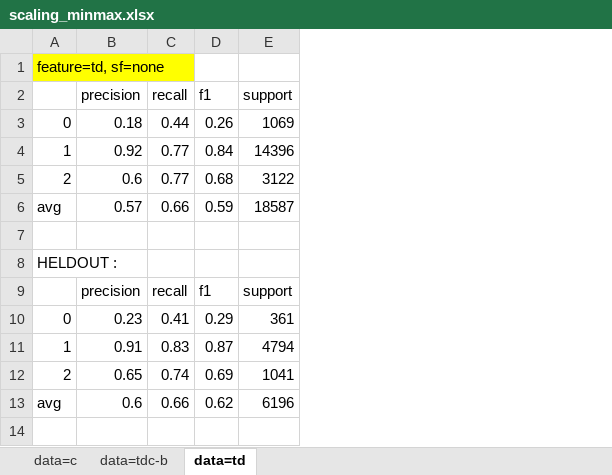
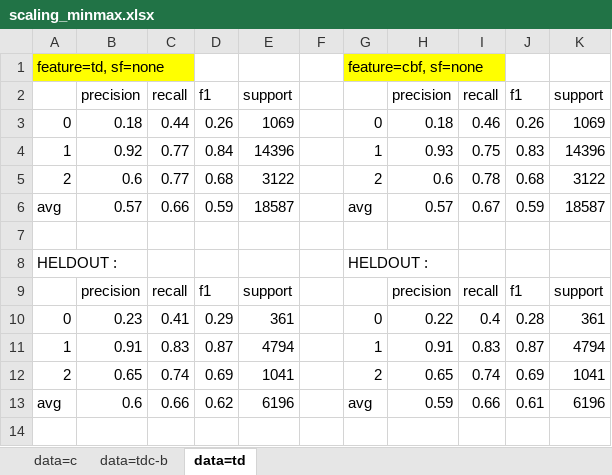
Before and after one commit to ziqizhang/chase, an Excel workbook: output/analysis/dataset=td,c,tdc-b/scaling_minmax.xlsx, sheet data=td, drawn as a sheet; only a part is shown; values as stored, in another font and other column widths than the file's, no borders; the diff names each change by its address in the sheet, - before the commit and + after, or states it on an @@ line.

```diff
--- a/output/analysis/dataset=td,c,tdc-b/scaling_minmax.xlsx (sheet data=td)
+++ b/output/analysis/dataset=td,c,tdc-b/scaling_minmax.xlsx (sheet data=td)
+column F, empty
+column G, rows 1-13: feature=cbf, sf=none |  | 0 | 1 | 2 | avg |  | HELDOUT : |  | 0 | 1 | 2 | avg
+column H, rows 2-13: precision | 0.18 | 0.93 | 0.6 | 0.57 |  |  | precision | 0.22 | 0.91 | 0.65 | 0.59
+column I, rows 2-13: recall | 0.46 | 0.75 | 0.78 | 0.67 |  |  | recall | 0.4 | 0.83 | 0.74 | 0.66
+column J, rows 2-13: f1 | 0.26 | 0.83 | 0.68 | 0.59 |  |  | f1 | 0.28 | 0.87 | 0.69 | 0.61
+column K, rows 2-13: support | 1069 | 14396 | 3122 | 18587 |  |  | support | 361 | 4794 | 1041 | 6196
```
Also changed, not shown: sheet data=c, 14 other files.
